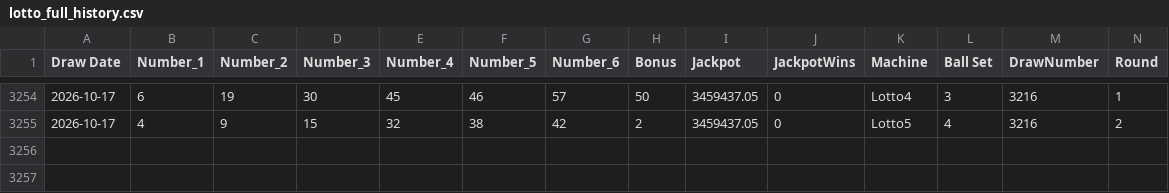
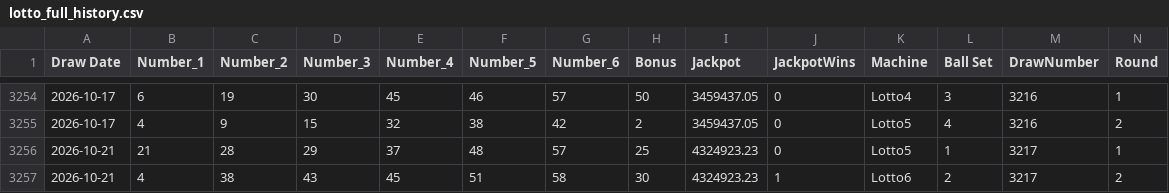
Before and after one commit to KrisRz/Ultimate-AI-Powered-Lottery-Prediction-System, a CSV file: data/lotto_full_history.csv, drawn as a sheet; only a part is shown, gaps mark what is left out.

```diff
--- a/data/lotto_full_history.csv
+++ b/data/lotto_full_history.csv
@@ -3255 +3255,3 @@ Draw Date,Number_1,Number_2,Number_3,Number_4,Number_5,Number_6,Bonus,Jackpot,Ja
 2026-10-17,4,9,15,32,38,42,2,3459437.05,0,Lotto5,4,3216,2
+2026-10-21,21,28,29,37,48,57,25,4324923.23,0,Lotto5,1,3217,1
+2026-10-21,4,38,43,45,51,58,30,4324923.23,1,Lotto6,2,3217,2
```
Also changed, not shown: data/draw_pools.csv, data/merged_lottery_data.csv, 2 other files.
